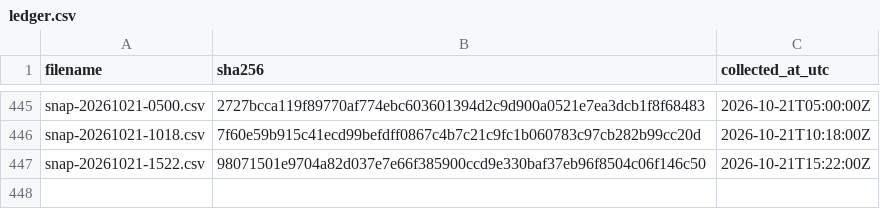
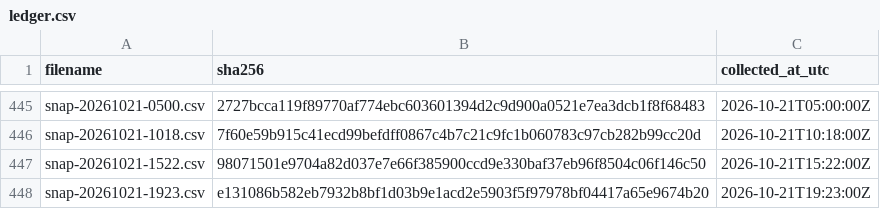
Before and after one commit to twill3c/midashi-sanmenkyo, a CSV file: data/ledger.csv, drawn as a sheet; only a part is shown, gaps mark what is left out; the diff names each change by its address in the sheet, - before the commit and + after, or states it on an @@ line.

```diff
--- a/data/ledger.csv
+++ b/data/ledger.csv
+row 448: snap-20261021-1923.csv | e131086b582eb7932b8bf1d03b9e1acd2e5903f5f97978bf04417a65e9674b20 | 2026-10-21T19:23:00Z
```
Also changed, not shown: data/processed/clusters.csv, data/processed/stats.csv, 5 other files.
